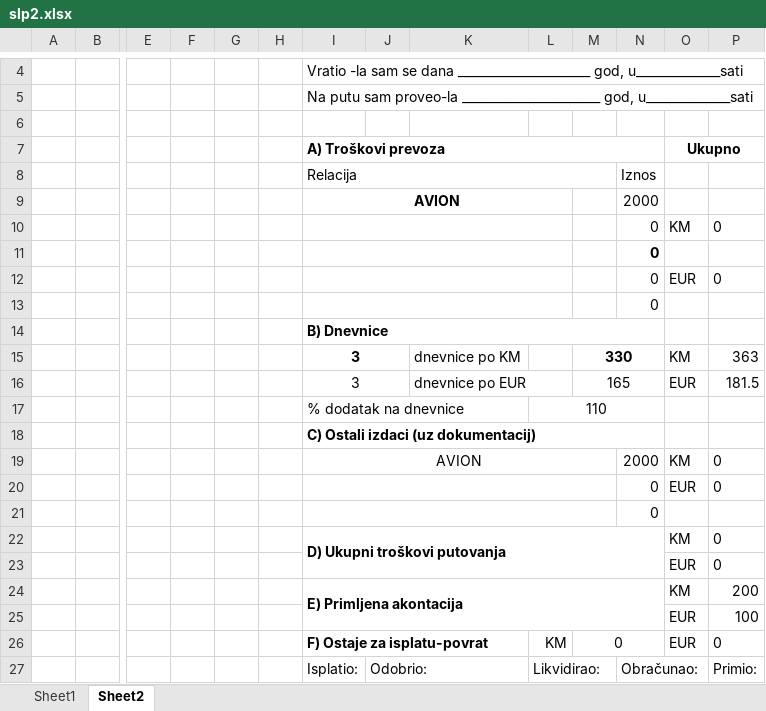
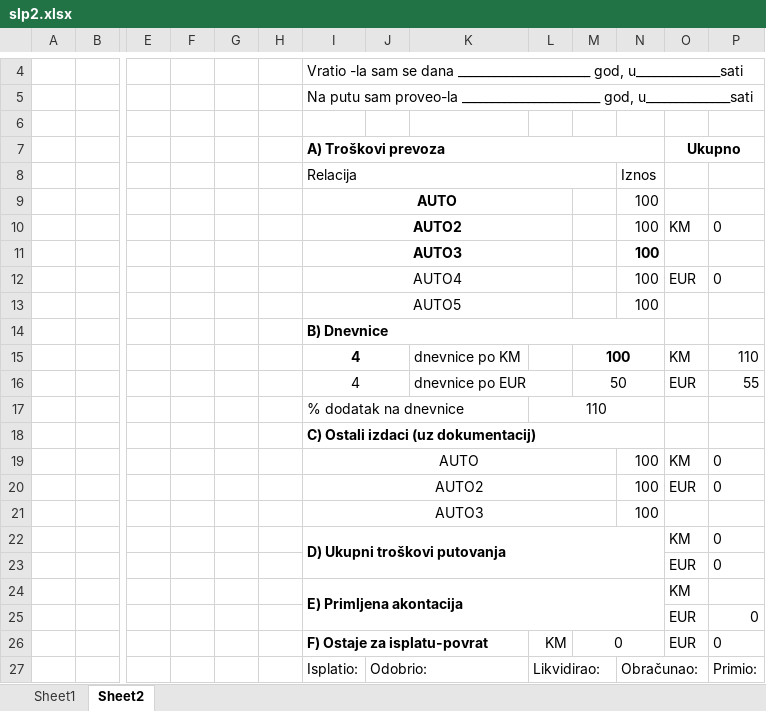
Before and after one commit to nedretb/apoteke-app, an Excel workbook: CORE/files/excel/slp2.xlsx, sheet Sheet2, drawn as a sheet; only a part is shown, gaps mark what is left out; values as stored, in another font and other column widths than the file's, no borders; removed rows and columns are numbered as before the commit, all else as after; rows hold the shown columns only; the diff names each change by its address in the sheet, - before the commit and + after, or states it on an @@ line.

```diff
--- a/CORE/files/excel/slp2.xlsx (sheet Sheet2)
+++ b/CORE/files/excel/slp2.xlsx (sheet Sheet2)
-row 9:  |  |  |  |  |  | AVION |  |  |  |  | 2000
-row 10:  |  |  |  |  |  |  |  |  |  |  | 0 | KM | 0
-row 11:  |  |  |  |  |  |  |  |  |  |  | 0
-row 12:  |  |  |  |  |  |  |  |  |  |  | 0 | EUR | 0
-row 13:  |  |  |  |  |  |  |  |  |  |  | 0
+row 9:  |  |  |  |  |  | AUTO |  |  |  |  | 100
+row 10:  |  |  |  |  |  | AUTO2 |  |  |  |  | 100 | KM | 0
+row 11:  |  |  |  |  |  | AUTO3 |  |  |  |  | 100
+row 12:  |  |  |  |  |  | AUTO4 |  |  |  |  | 100 | EUR | 0
+row 13:  |  |  |  |  |  | AUTO5 |  |  |  |  | 100
-row 15:  |  |  |  |  |  | 3 |  | dnevnice po KM |  | 330 |  | KM | 363
-row 16:  |  |  |  |  |  | 3 |  | dnevnice po EUR |  | 165 |  | EUR | 181.5
+row 15:  |  |  |  |  |  | 4 |  | dnevnice po KM |  | 100 |  | KM | 110
+row 16:  |  |  |  |  |  | 4 |  | dnevnice po EUR |  | 50 |  | EUR | 55
-I19: AVION
+I19: AUTO
-N19: 2000
+N19: 100
-I20: (empty)
+I20: AUTO2
-N20: 0
+N20: 100
-row 21:  |  |  |  |  |  |  |  |  |  |  | 0
+row 21:  |  |  |  |  |  | AUTO3 |  |  |  |  | 100
-P24: 200
+P24: (empty)
-P25: 100
+P25: 0
```
Also changed, not shown: sheet Sheet1, CORE/files/excel/slp.xlsx, 1 other file.
